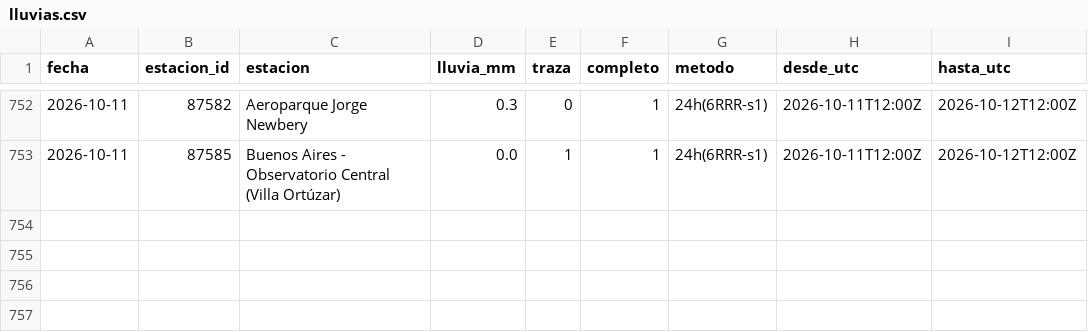
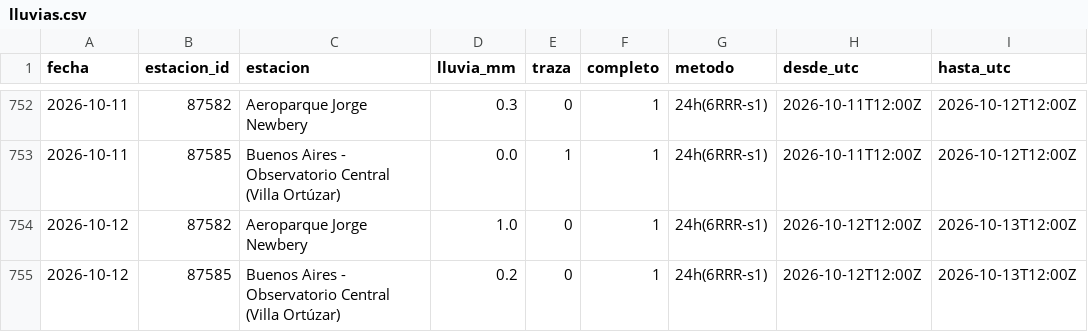
Before and after one commit to lluvia-region/lluvias-caba, a CSV file: data/lluvias.csv, drawn as a sheet; only a part is shown, gaps mark what is left out; the diff names each change by its address in the sheet, - before the commit and + after, or states it on an @@ line.

```diff
--- a/data/lluvias.csv
+++ b/data/lluvias.csv
+row 754: 2026-10-12 | 87582 | Aeroparque Jorge Newbery | 1.0 | 0 | 1 | 24h(6RRR-s1) | 2026-10-12T12:00Z | 2026-10-13T12:00Z
+row 755: 2026-10-12 | 87585 | Buenos Aires - Observatorio Central (Villa Ortúzar) | 0.2 | 0 | 1 | 24h(6RRR-s1) | 2026-10-12T12:00Z | 2026-10-13T12:00Z
```
Also changed, not shown: 2 other files.
